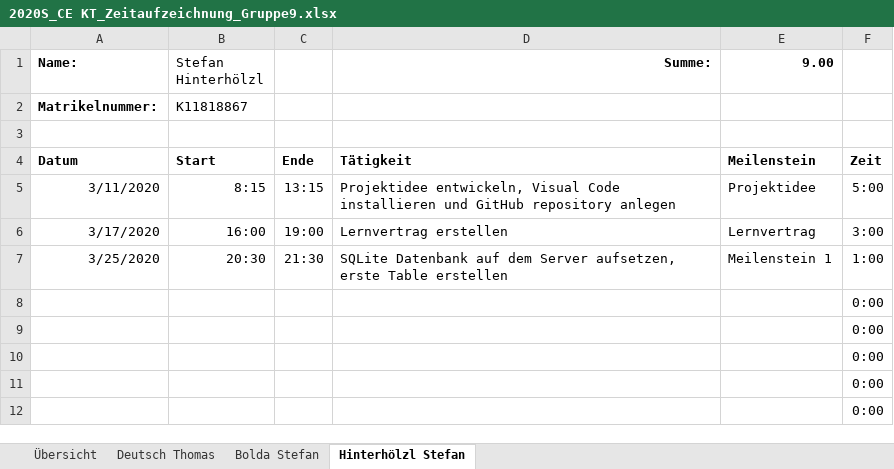
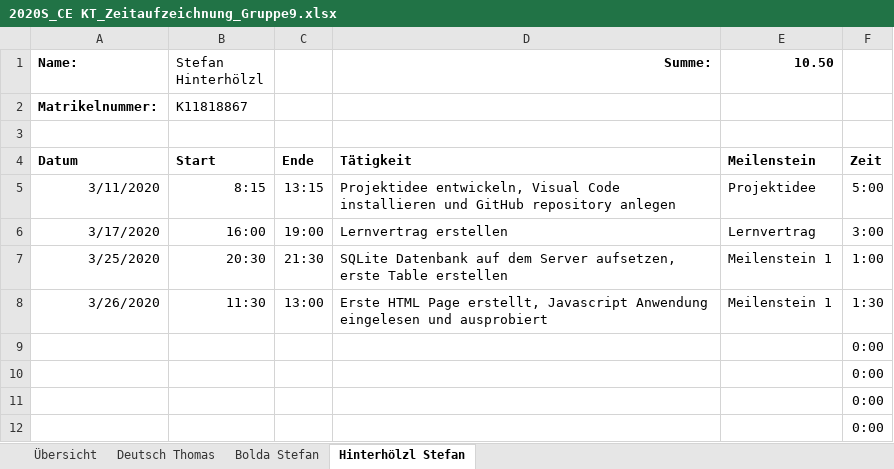
Before and after one commit to deutho/CEKT-Web, an Excel workbook: administratives/2020S_CE KT_Zeitaufzeichnung_Gruppe9.xlsx, sheet Hinterhölzl Stefan, drawn as a sheet; only a part is shown; values as stored, in another font and other column widths than the file's, no borders; table styles not drawn; removed rows and columns are numbered as before the commit, all else as after; the diff names each change by its address in the sheet, - before the commit and + after, or states it on an @@ line.

Commit message:
javascript, index.html überarbeitet, datenbank file hinzugefügt, stunden aktualisiert

```diff
--- a/administratives/2020S_CE KT_Zeitaufzeichnung_Gruppe9.xlsx (sheet Hinterhölzl Stefan)
+++ b/administratives/2020S_CE KT_Zeitaufzeichnung_Gruppe9.xlsx (sheet Hinterhölzl Stefan)
-E1: 9.00
+E1: 10.50
-row 8:  |  |  |  |  | 0:00
+row 8: 3/26/2020 | 11:30 | 13:00 | Erste HTML Page erstellt, Javascript Anwendung eingelesen und ausprobiert | Meilenstein 1 | 1:30
```
Also changed, not shown: sheet Übersicht, hidden cells, 3 other files.
